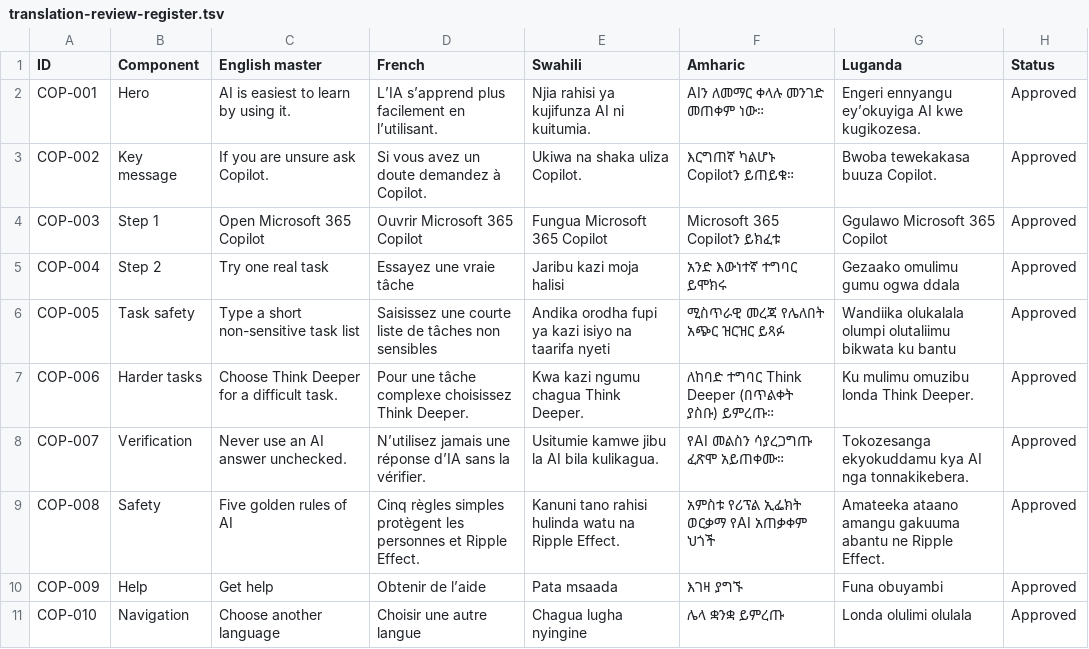
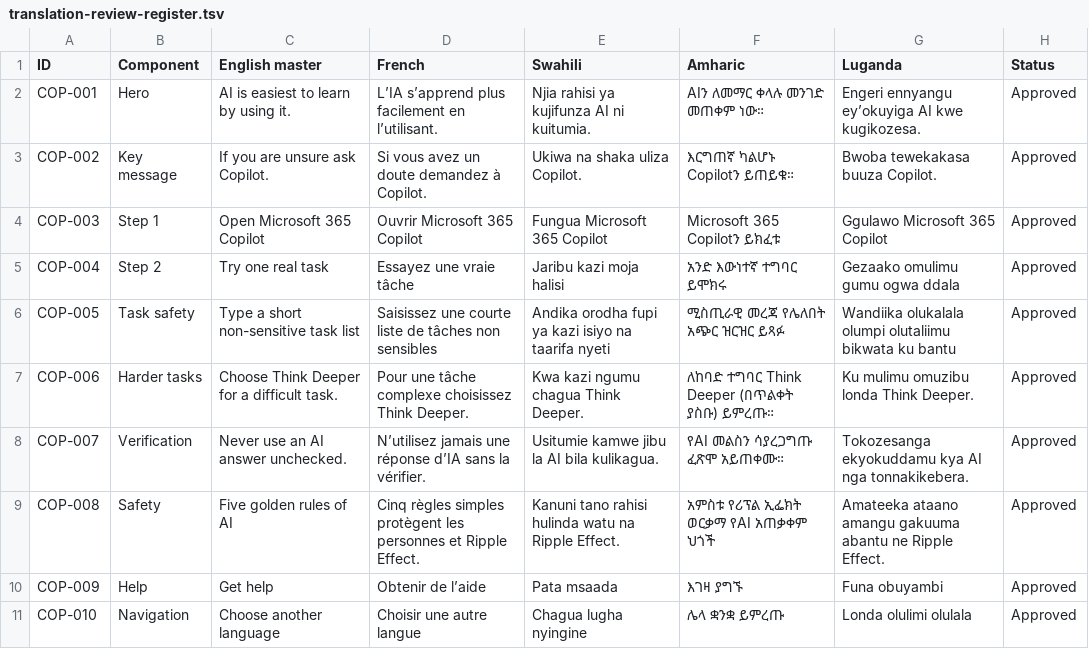
Before and after one commit to RippleEffectInt/ai_getting_started, a TSV file: localisation/translation-review-register.tsv, drawn as a sheet.

```diff
--- a/localisation/translation-review-register.tsv
+++ b/localisation/translation-review-register.tsv
@@ -5,3 +5,3 @@ COP-003	Step 1	Open Microsoft 365 Copilot	Ouvrir Microsoft 365 Copilot	Fungua Mi
 COP-004	Step 2	Try one real task	Essayez une vraie tâche	Jaribu kazi moja halisi	አንድ እውነተኛ ተግባር ይሞክሩ	Gezaako omulimu gumu ogwa ddala	Approved
-COP-005	Task safety	Type a short non-sensitive task list	Saisissez une courte liste de tâches non sensibles	Andika orodha fupi ya kazi isiyo na taarifa nyeti	ሚስጥራዊ መረጃ የሌለበት አጭር ዝርዝር ይጻፉ	Wandiika olukalala olumpi olutaliimu bikwata ku bantu	Approved
+COP-005	Task safety	Type a short non-sensitive task list	Saisissez une courte liste de tâches non sensibles	Andika orodha fupi ya kazi isiyo na taarifa nyeti	ሚስጢራዊ መረጃ የሌለበት አጭር ዝርዝር ይጻፉ	Wandiika olukalala olumpi olutaliimu bikwata ku bantu	Approved
 COP-006	Harder tasks	Choose Think Deeper for a difficult task.	Pour une tâche complexe choisissez Think Deeper.	Kwa kazi ngumu chagua Think Deeper.	ለከባድ ተግባር Think Deeper (በጥልቀት ያስቡ) ይምረጡ።	Ku mulimu omuzibu londa Think Deeper.	Approved
```
Also changed, not shown: localisation/terminology-register.csv, 2 other files.
